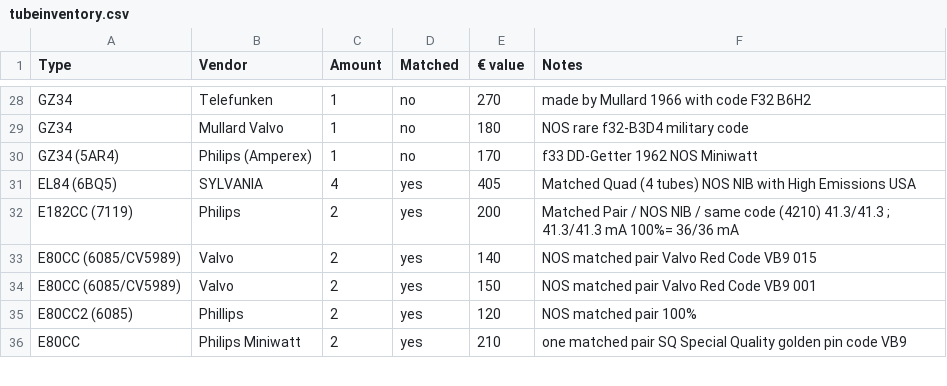
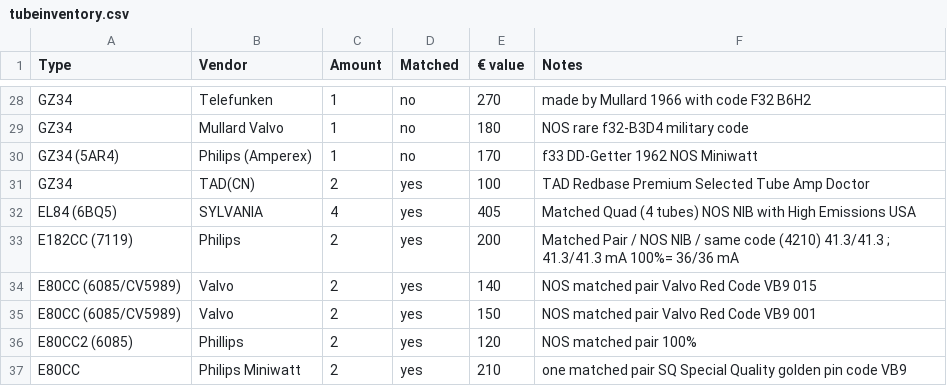
Before and after one commit to geraldfehringer/hificouching, a CSV file: _data/tubeinventory.csv, drawn as a sheet; only a part is shown, gaps mark what is left out; the diff names each change by its address in the sheet, - before the commit and + after, or states it on an @@ line.

Commit message:
Update tubeinventory.csv

```diff
--- a/_data/tubeinventory.csv
+++ b/_data/tubeinventory.csv
+row 31: GZ34 | TAD(CN) | 2 | yes | 100 | TAD Redbase Premium Selected Tube Amp Doctor
```
